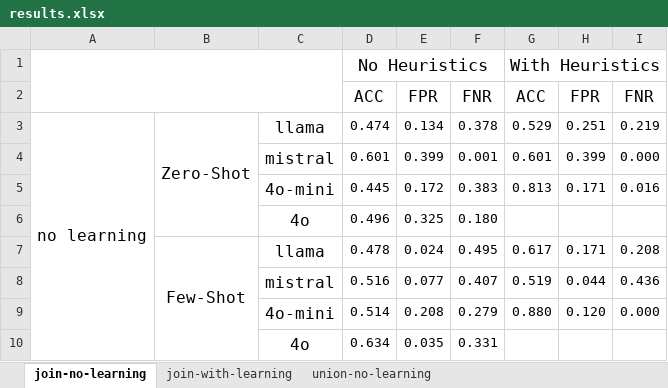
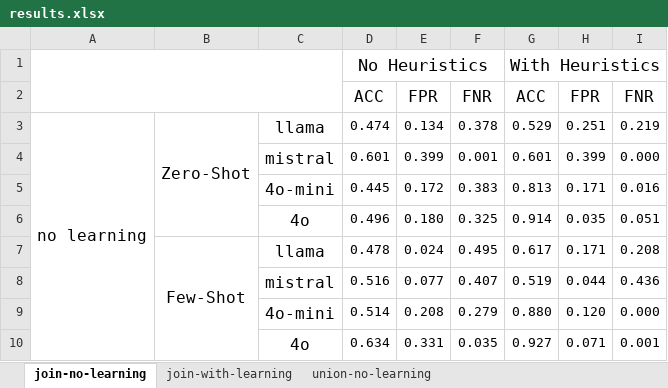
Before and after one commit to BeanHam/2024-spatial-data-integration, an Excel workbook: results.xlsx, sheet join-no-learning, drawn as a sheet; values as stored, in another font and other column widths than the file's, no borders; removed rows and columns are numbered as before the commit, all else as after; the diff names each change by its address in the sheet, - before the commit and + after, or states it on an @@ line.

Commit message:
added 4o baseline, with heuristics, amazing results

```diff
--- a/results.xlsx (sheet join-no-learning)
+++ b/results.xlsx (sheet join-no-learning)
-row 6:  |  | 4o | 0.496 | 0.325 | 0.180
+row 6:  |  | 4o | 0.496 | 0.180 | 0.325 | 0.914 | 0.035 | 0.051
-row 10:  |  | 4o | 0.634 | 0.035 | 0.331
+row 10:  |  | 4o | 0.634 | 0.331 | 0.035 | 0.927 | 0.071 | 0.001
```
Also changed, not shown: 3 other files.
